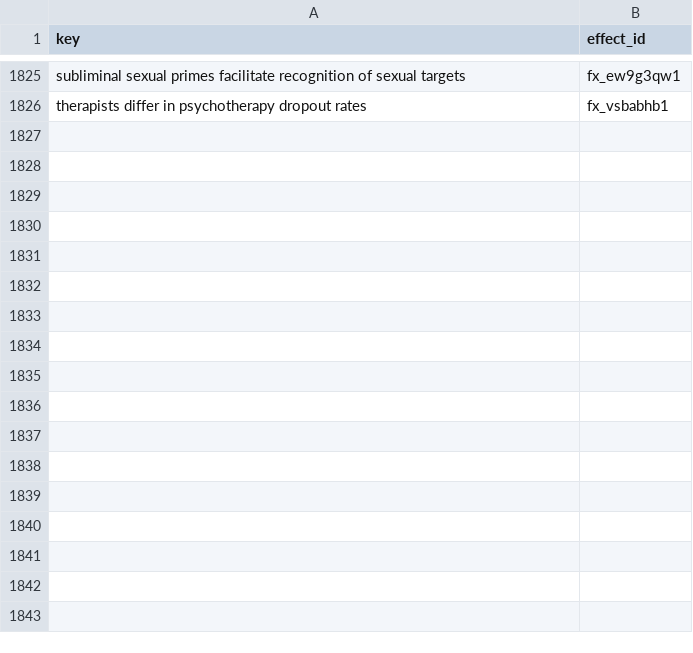
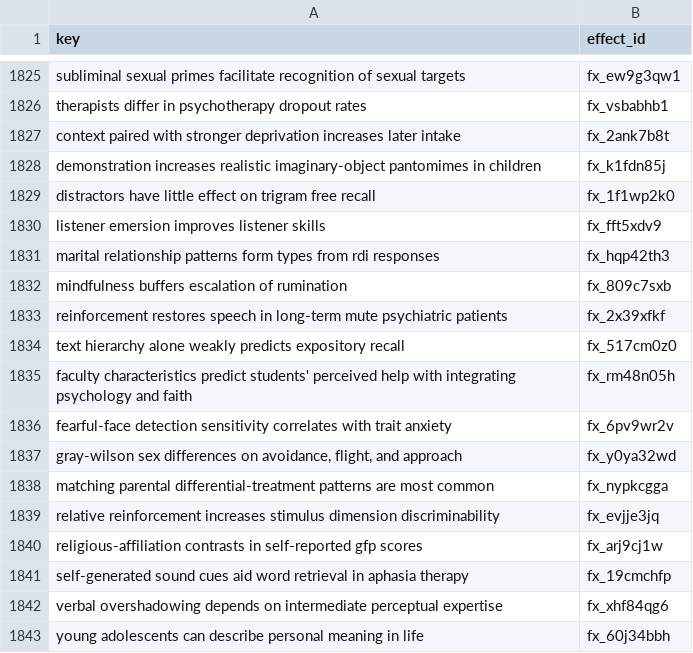
Before and after one commit to leosammallahti/retested, a CSV file: data/curated/registry/effect_ids.csv, drawn as a sheet; only a part is shown, gaps mark what is left out.

```diff
--- a/data/curated/registry/effect_ids.csv
+++ b/data/curated/registry/effect_ids.csv
@@ -1826 +1826,18 @@ subliminal sexual primes facilitate recognition of sexual targets,fx_ew9g3qw1
 therapists differ in psychotherapy dropout rates,fx_vsbabhb1
+context paired with stronger deprivation increases later intake,fx_2ank7b8t
+demonstration increases realistic imaginary-object pantomimes in children,fx_k1fdn85j
+distractors have little effect on trigram free recall,fx_1f1wp2k0
+listener emersion improves listener skills,fx_fft5xdv9
+marital relationship patterns form types from rdi responses,fx_hqp42th3
+mindfulness buffers escalation of rumination,fx_809c7sxb
+reinforcement restores speech in long-term mute psychiatric patients,fx_2x39xfkf
+text hierarchy alone weakly predicts expository recall,fx_517cm0z0
+faculty characteristics predict students' perceived help with integrating psychology and faith,fx_rm48n05h
+fearful-face detection sensitivity correlates with trait anxiety,fx_6pv9wr2v
+"gray-wilson sex differences on avoidance, flight, and approach",fx_y0ya32wd
+matching parental differential-treatment patterns are most common,fx_nypkcgga
+relative reinforcement increases stimulus dimension discriminability,fx_evjje3jq
+religious-affiliation contrasts in self-reported gfp scores,fx_arj9cj1w
+self-generated sound cues aid word retrieval in aphasia therapy,fx_19cmchfp
+verbal overshadowing depends on intermediate perceptual expertise,fx_xhf84qg6
+young adolescents can describe personal meaning in life,fx_60j34bbh
```
Also changed, not shown: 3 other files.
